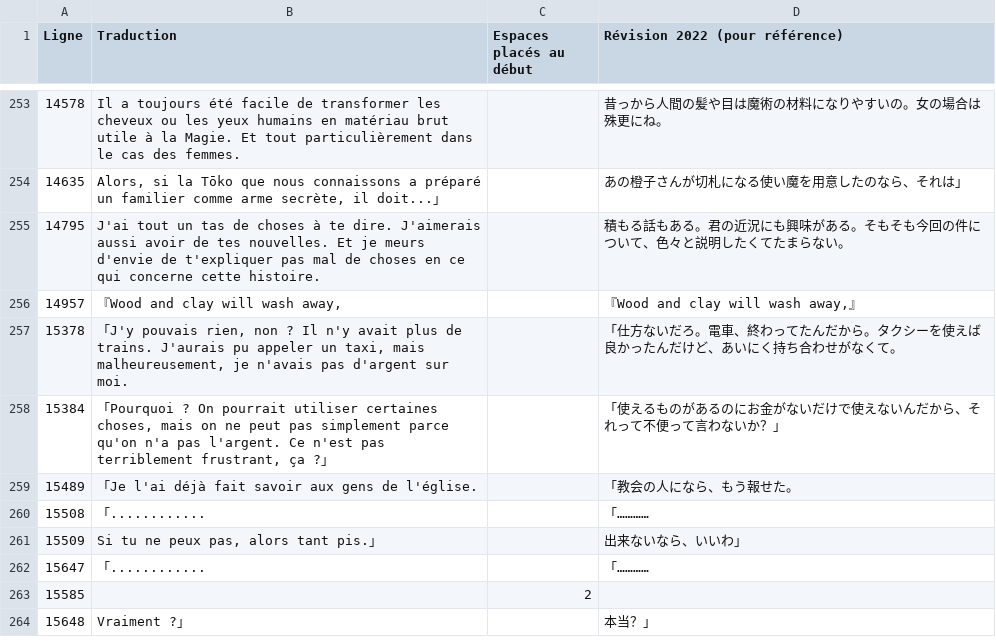
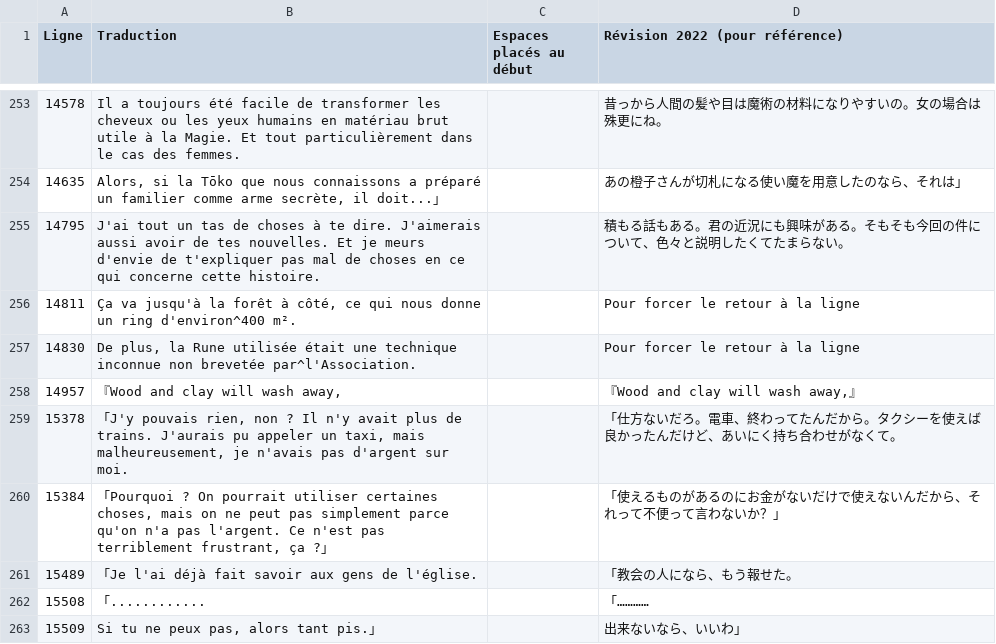
Before and after one commit to requinDr/mahoyo-insert-french, a CSV file: sources/lignes_modifiees.csv, drawn as a sheet; only a part is shown, gaps mark what is left out; the shorter side is filled out with more unchanged rows.

Commit message:
fix retours à la ligne

```diff
--- a/sources/lignes_modifiees.csv
+++ b/sources/lignes_modifiees.csv
@@ -255,2 +255,4 @@ Ligne,Traduction,Espaces placés au début,Révision 2022 (pour référence)
 14795,J'ai tout un tas de choses à te dire. J'aimerais aussi avoir de tes nouvelles. Et je meurs d'envie de t'expliquer pas mal de choses en ce qui concerne cette histoire.,,積もる話もある。君の近況にも興味がある。そもそも今回の件について、色々と説明したくてたまらない。
+14811,"Ça va jusqu'à la forêt à côté, ce qui nous donne un ring d'environ^400 m².",,Pour forcer le retour à la ligne
+14830,"De plus, la Rune utilisée était une technique inconnue non brevetée par^l'Association.",,Pour forcer le retour à la ligne
 14957,"『Wood and clay will wash away,",,"『Wood and clay will wash away,』"
```
Also changed, not shown: 2 other files.
